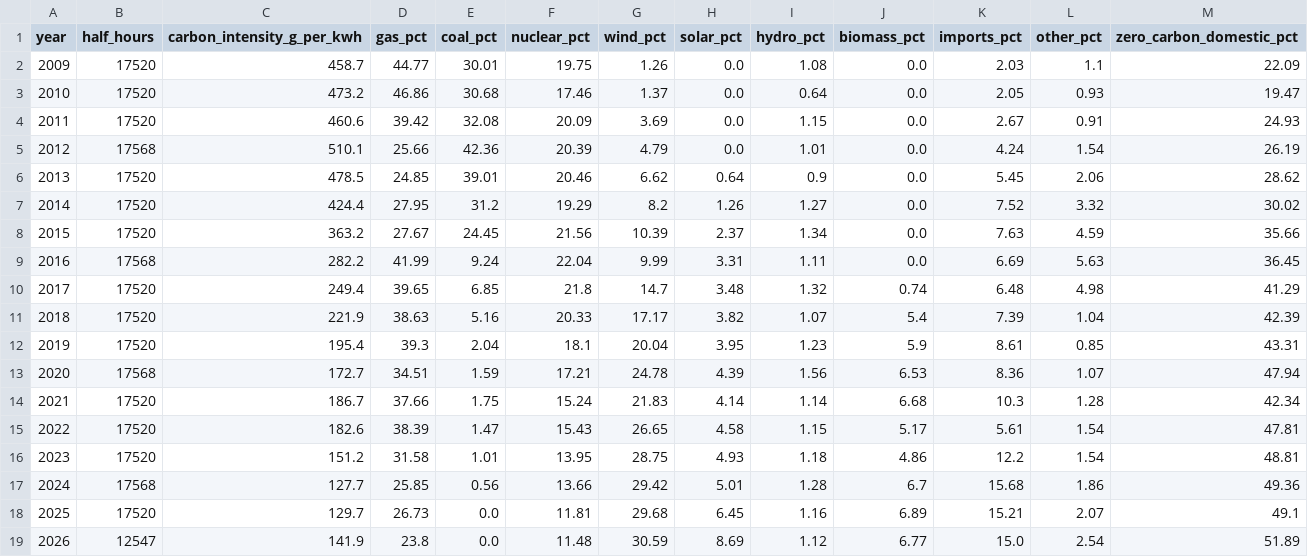
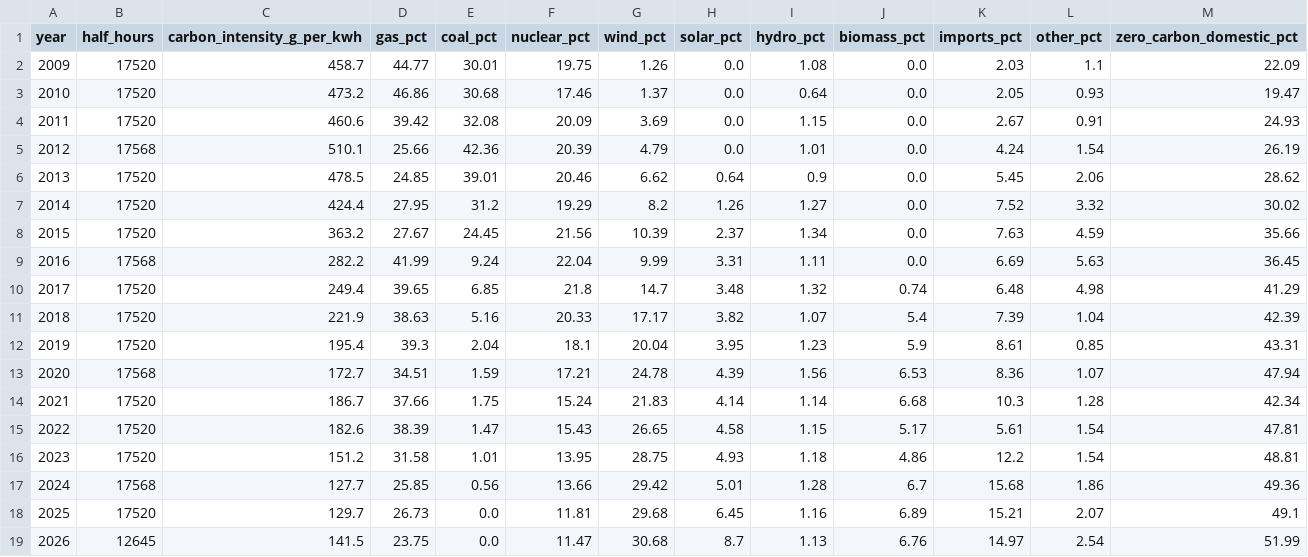
Before and after one commit to imsv1301/gb-grid-decarbonisation, a CSV file: data/processed/yearly_mix.csv, drawn as a sheet.

```diff
--- a/data/processed/yearly_mix.csv
+++ b/data/processed/yearly_mix.csv
@@ -18,2 +18,2 @@ year,half_hours,carbon_intensity_g_per_kwh,gas_pct,coal_pct,nuclear_pct,wind_pct
 2025,17520,129.7,26.73,0.0,11.81,29.68,6.45,1.16,6.89,15.21,2.07,49.1
-2026,12547,141.9,23.8,0.0,11.48,30.59,8.69,1.12,6.77,15.0,2.54,51.89
+2026,12645,141.5,23.75,0.0,11.47,30.68,8.7,1.13,6.76,14.97,2.54,51.99
```
Also changed, not shown: data/processed/hourly_heatmap.csv, data/processed/monthly_intensity.csv, 3 other files.
